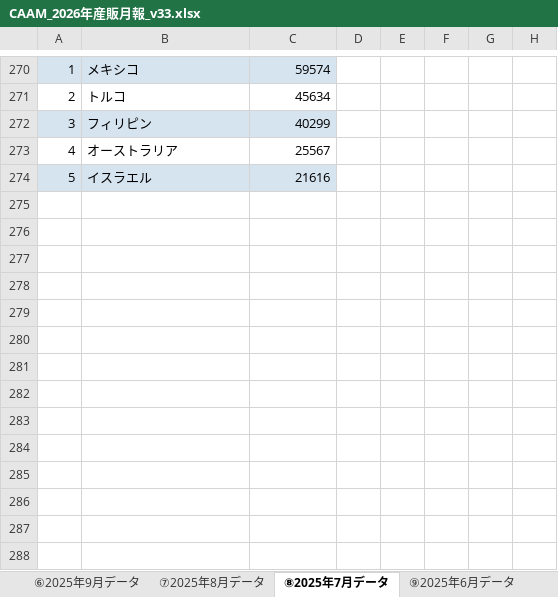
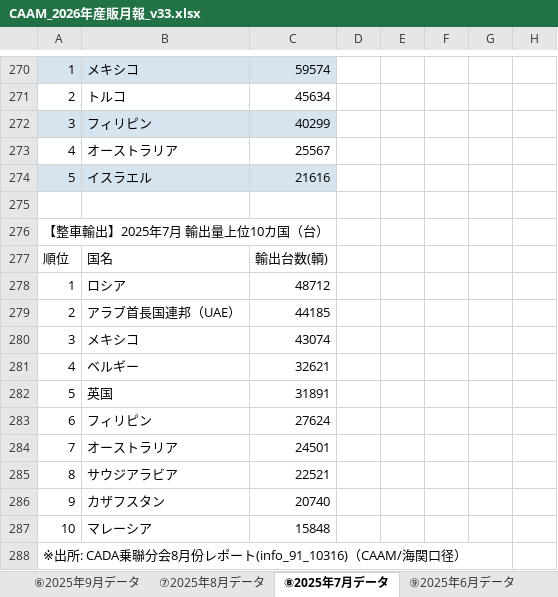
Before and after one commit to atqgamtgbgt/a8f3x9data, an Excel workbook: output/market/CAAM_2026年産販月報_v33.xlsx, sheet ⑧2025年7月データ, drawn as a sheet; only a part is shown, gaps mark what is left out; values as stored, in another font and other column widths than the file's, no borders; the diff names each change by its address in the sheet, - before the commit and + after, or states it on an @@ line.

Commit message:
Add files via upload

```diff
--- a/output/market/CAAM_2026年産販月報_v33.xlsx (sheet ⑧2025年7月データ)
+++ b/output/market/CAAM_2026年産販月報_v33.xlsx (sheet ⑧2025年7月データ)
+row 275: (empty)
+row 276: 【整車輸出】2025年7月 輸出量上位10カ国（台）
+row 277: 順位 | 国名 | 輸出台数(輌)
+row 278: 1 | ロシア | 48712
+row 279: 2 | アラブ首長国連邦（UAE） | 44185
+row 280: 3 | メキシコ | 43074
+row 281: 4 | ベルギー | 32621
+row 282: 5 | 英国 | 31891
+row 283: 6 | フィリピン | 27624
+row 284: 7 | オーストラリア | 24501
+row 285: 8 | サウジアラビア | 22521
+row 286: 9 | カザフスタン | 20740
+row 287: 10 | マレーシア | 15848
+row 288: ※出所: CADA乗聯分会8月份レポート(info_91_10316)（CAAM/海関口径）
```
Also changed, not shown: sheet ⑨2025年6月データ.
